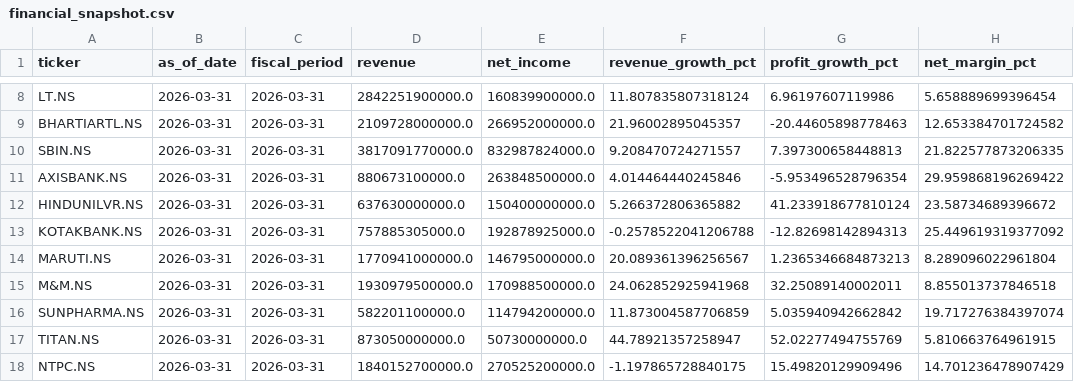
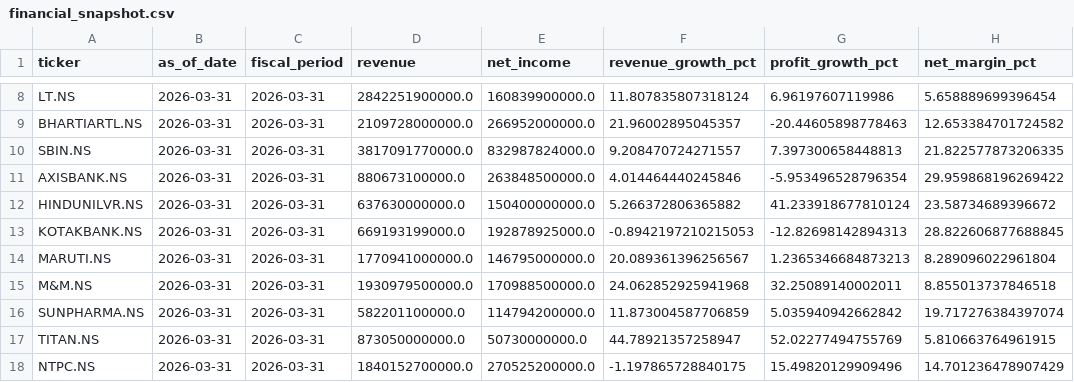
Before and after one commit to Aditya882003/india-company-intelligence, a CSV file: data/raw/financial_snapshot.csv, drawn as a sheet; only a part is shown, gaps mark what is left out; the diff names each change by its address in the sheet, - before the commit and + after, or states it on an @@ line.

```diff
--- a/data/raw/financial_snapshot.csv
+++ b/data/raw/financial_snapshot.csv
-D13 (revenue): 757885305000.0
+D13 (revenue): 669193199000.0
-F13 (revenue_growth_pct): -0.2578522041206788
+F13 (revenue_growth_pct): -0.8942197210215053
-H13 (net_margin_pct): 25.449619319377092
+H13 (net_margin_pct): 28.822606877688845
```
Also changed, not shown: 3 other files.
